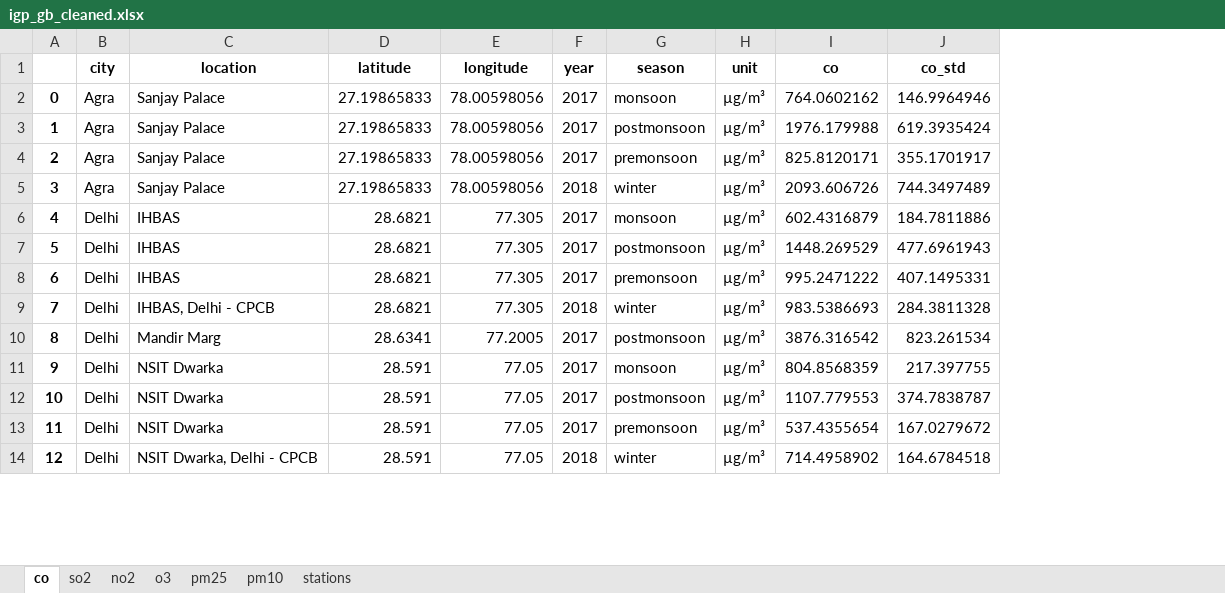
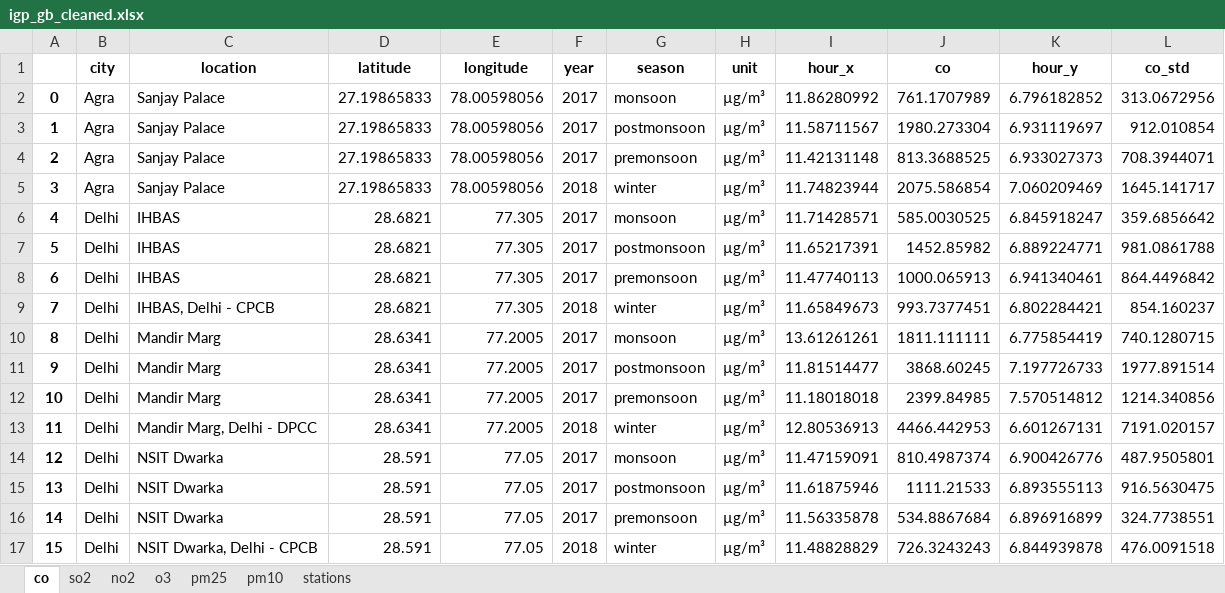
Before and after one commit to catemgn/AQ-IGP, an Excel workbook: analysis/clean_observations/igp_gb_cleaned.xlsx, sheet co, drawn as a sheet; only a part is shown; values as stored, in another font and other column widths than the file's, no borders; addresses are those after the commit; the diff covers the shown part only; the diff names each change by its address in the sheet, - before the commit and + after, or states it on an @@ line.

```diff
--- a/analysis/clean_observations/igp_gb_cleaned.xlsx (sheet co)
+++ b/analysis/clean_observations/igp_gb_cleaned.xlsx (sheet co)
+column I (hour_x), rows 2-9: 11.86280992 | 11.58711567 | 11.42131148 | 11.74823944 | 11.71428571 | 11.65217391 | 11.47740113 | 11.65849673; row 11: 11.81514477; rows 14-17: 11.47159091 | 11.61875946 | 11.56335878 | 11.48828829
+column K (hour_y), rows 2-9: 6.796182852 | 6.931119697 | 6.933027373 | 7.060209469 | 6.845918247 | 6.889224771 | 6.941340461 | 6.802284421; row 11: 7.197726733; rows 14-17: 6.900426776 | 6.893555113 | 6.896916899 | 6.844939878
-J2 (co): 764.0602162
+J2 (co): 761.1707989
-L2 (co_std): 146.9964946
+L2 (co_std): 313.0672956
-J3 (co): 1976.179988
+J3 (co): 1980.273304
-L3 (co_std): 619.3935424
+L3 (co_std): 912.010854
-J4 (co): 825.8120171
+J4 (co): 813.3688525
-L4 (co_std): 355.1701917
+L4 (co_std): 708.3944071
-J5 (co): 2093.606726
+J5 (co): 2075.586854
-L5 (co_std): 744.3497489
+L5 (co_std): 1645.141717
-J6 (co): 602.4316879
+J6 (co): 585.0030525
-L6 (co_std): 184.7811886
+L6 (co_std): 359.6856642
-J7 (co): 1448.269529
+J7 (co): 1452.85982
-L7 (co_std): 477.6961943
+L7 (co_std): 981.0861788
-J8 (co): 995.2471222
+J8 (co): 1000.065913
-L8 (co_std): 407.1495331
+L8 (co_std): 864.4496842
-J9 (co): 983.5386693
+J9 (co): 993.7377451
-L9 (co_std): 284.3811328
+L9 (co_std): 854.160237
+row 10: 8 | Delhi | Mandir Marg | 28.6341 | 77.2005 | 2017 | monsoon | µg/m³ | 13.61261261 | 1811.111111 | 6.775854419 | 740.1280715
@@ column A renumbered between rows 11 and 30 @@
-J11 (co): 3876.316542
+J11 (co): 3868.60245
-L11 (co_std): 823.261534
+L11 (co_std): 1977.891514
+row 12: 10 | Delhi | Mandir Marg | 28.6341 | 77.2005 | 2017 | premonsoon | µg/m³ | 11.18018018 | 2399.84985 | 7.570514812 | 1214.340856
+row 13: 11 | Delhi | Mandir Marg, Delhi - DPCC | 28.6341 | 77.2005 | 2018 | winter | µg/m³ | 12.80536913 | 4466.442953 | 6.601267131 | 7191.020157
-J14 (co): 804.8568359
+J14 (co): 810.4987374
-L14 (co_std): 217.397755
+L14 (co_std): 487.9505801
-J15 (co): 1107.779553
+J15 (co): 1111.21533
-L15 (co_std): 374.7838787
+L15 (co_std): 916.5630475
-J16 (co): 537.4355654
+J16 (co): 534.8867684
-L16 (co_std): 167.0279672
+L16 (co_std): 324.7738551
-J17 (co): 714.4958902
+J17 (co): 726.3243243
-L17 (co_std): 164.6784518
+L17 (co_std): 476.0091518
```
Also changed, not shown: other rows of this sheet, sheet pm25, sheet no2, sheet o3, sheet so2, sheet pm10, sheet stations, 1 other file.
